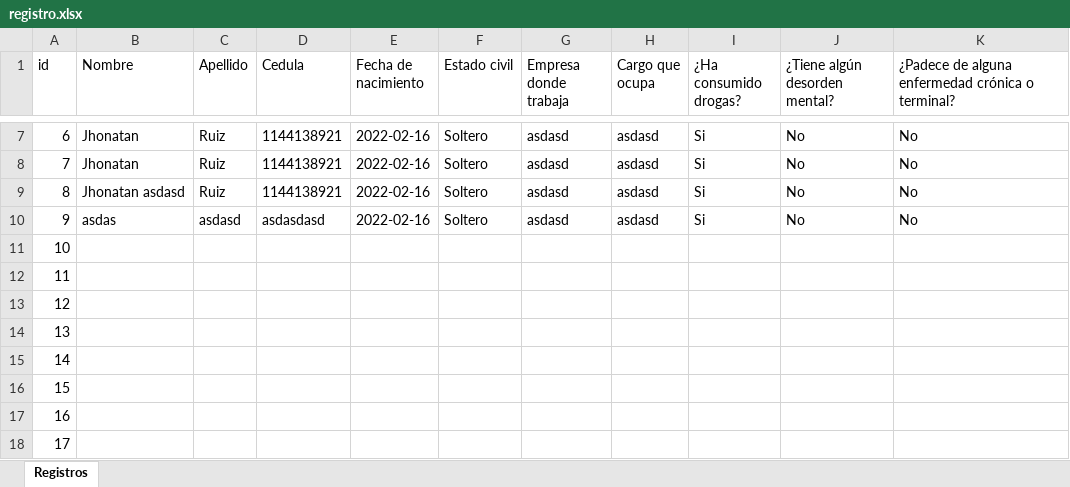
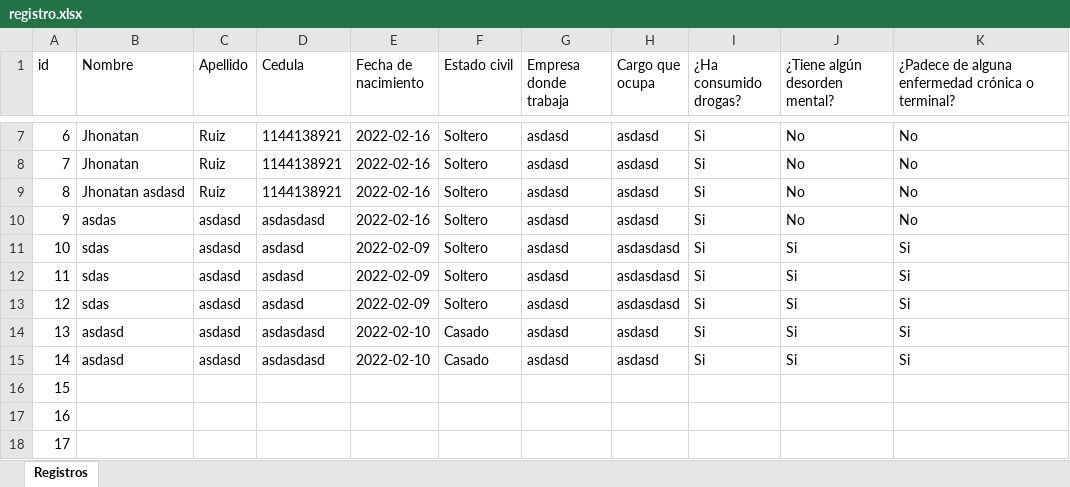
Before and after one commit to jhonatan15/proyecto-udi, an Excel workbook: respuestas/registro/registro.xlsx, sheet Registros, drawn as a sheet; only a part is shown, gaps mark what is left out; values as stored, in another font and other column widths than the file's, no borders; table styles not drawn; the diff names each change by its address in the sheet, - before the commit and + after, or states it on an @@ line.

```diff
--- a/respuestas/registro/registro.xlsx (sheet Registros)
+++ b/respuestas/registro/registro.xlsx (sheet Registros)
-B11:B13 (Nombre): (empty)
+B11:B13 (Nombre): sdas
-C11:C15 (Apellido): (empty)
+C11:C15 (Apellido): asdasd
-D11:D13 (Cedula): (empty)
+D11:D13 (Cedula): asdasd
-E11:E13 (Fecha de nacimiento): (empty)
+E11:E13 (Fecha de nacimiento): 2022-02-09
-F11:F13 (Estado civil): (empty)
+F11:F13 (Estado civil): Soltero
-G11:G15 (Empresa donde trabaja): (empty)
+G11:G15 (Empresa donde trabaja): asdasd
-H11:H13 (Cargo que ocupa): (empty)
+H11:H13 (Cargo que ocupa): asdasdasd
-I11:I15 (¿Ha consumido drogas?): (empty)
+I11:I15 (¿Ha consumido drogas?): Si
-J11:J15 (¿Tiene algún desorden mental?): (empty)
+J11:J15 (¿Tiene algún desorden mental?): Si
-K11:K15: (empty)
+K11:K15: Si
-B14:B15 (Nombre): (empty)
+B14:B15 (Nombre): asdasd
-D14:D15 (Cedula): (empty)
+D14:D15 (Cedula): asdasdasd
-E14:E15 (Fecha de nacimiento): (empty)
+E14:E15 (Fecha de nacimiento): 2022-02-10
-F14:F15 (Estado civil): (empty)
+F14:F15 (Estado civil): Casado
-H14:H15 (Cargo que ocupa): (empty)
+H14:H15 (Cargo que ocupa): asdasd
```
Also changed, not shown: 2 other files.
